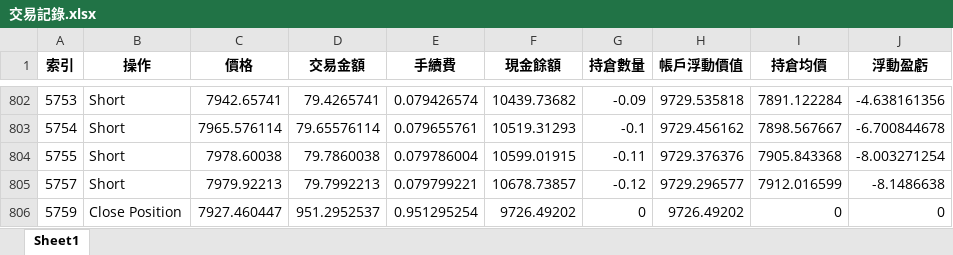
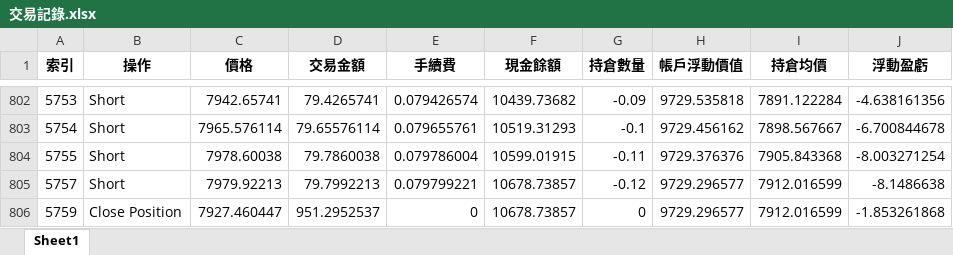
Before and after one commit to take87940/AutoTradingByBool, an Excel workbook: 交易記錄.xlsx, sheet Sheet1, drawn as a sheet; only a part is shown, gaps mark what is left out; values as stored, in another font and other column widths than the file's, no borders; the diff names each change by its address in the sheet, - before the commit and + after, or states it on an @@ line.

Commit message:
Close origin:sell all => not sell, calc AccountValue.

```diff
--- a/交易記錄.xlsx (sheet Sheet1)
+++ b/交易記錄.xlsx (sheet Sheet1)
-E806 (手續費): 0.951295254
+E806 (手續費): 0
-F806 (現金餘額): 9726.49202
+F806 (現金餘額): 10678.73857
-H806 (帳戶浮動價值): 9726.49202
+H806 (帳戶浮動價值): 9729.296577
-I806 (持倉均價): 0
+I806 (持倉均價): 7912.016599
-J806 (浮動盈虧): 0
+J806 (浮動盈虧): -1.853261868
```
Also changed, not shown: 2 other files.
